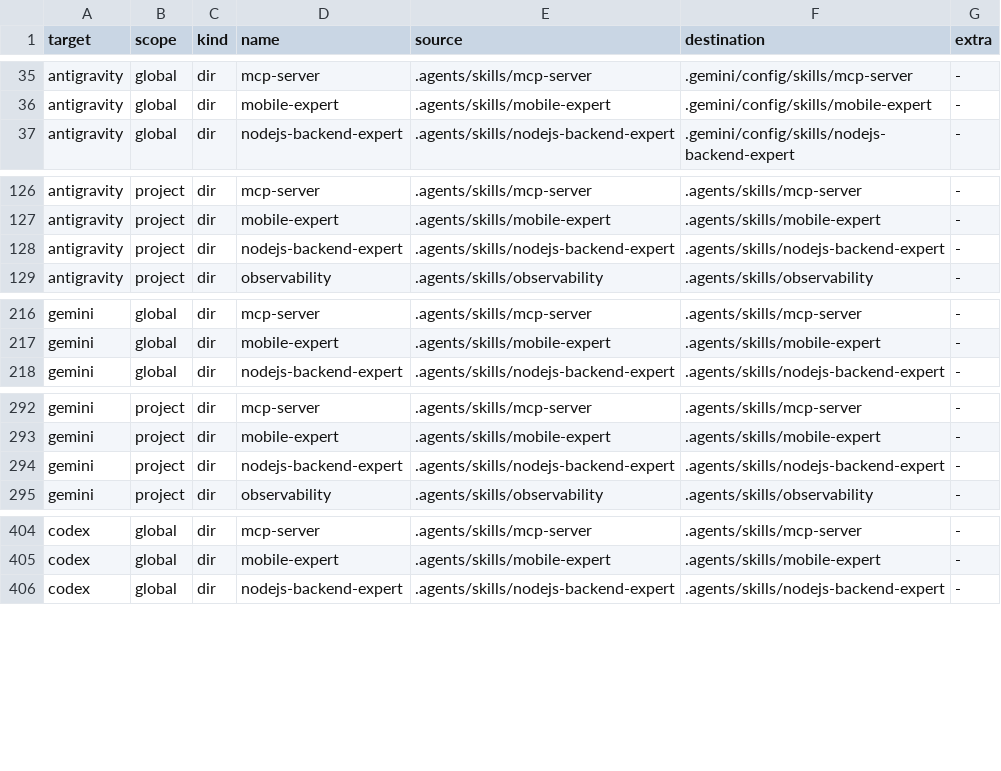
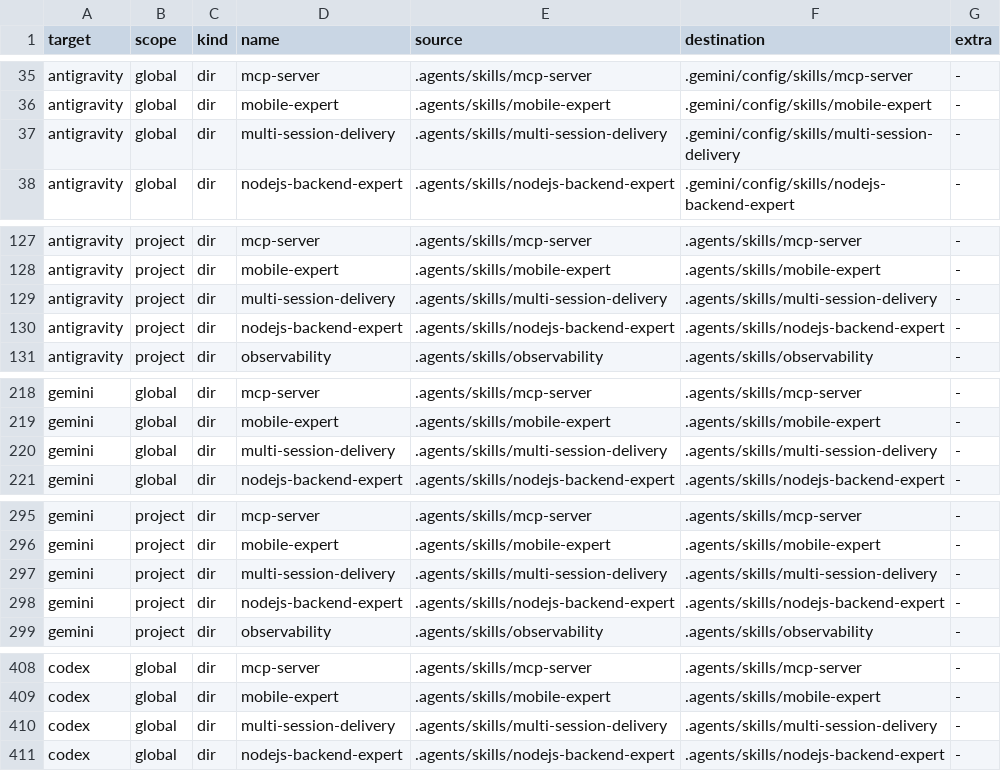
Before and after one commit to abdulazeem-m0uneer/senior-developer-arsenal, a TSV file: dist/manifest.tsv, drawn as a sheet; only a part is shown, gaps mark what is left out; the diff covers the shown part only.

```diff
--- a/dist/manifest.tsv
+++ b/dist/manifest.tsv
@@ -36,2 +36,3 @@ antigravity	global	dir	mcp-server	.agents/skills/mcp-server	.gemini/config/skill
 antigravity	global	dir	mobile-expert	.agents/skills/mobile-expert	.gemini/config/skills/mobile-expert	-
+antigravity	global	dir	multi-session-delivery	.agents/skills/multi-session-delivery	.gemini/config/skills/multi-session-delivery	-
 antigravity	global	dir	nodejs-backend-expert	.agents/skills/nodejs-backend-expert	.gemini/config/skills/nodejs-backend-expert	-
@@ -127,2 +128,3 @@ antigravity	project	dir	mcp-server	.agents/skills/mcp-server	.agents/skills/mcp-
 antigravity	project	dir	mobile-expert	.agents/skills/mobile-expert	.agents/skills/mobile-expert	-
+antigravity	project	dir	multi-session-delivery	.agents/skills/multi-session-delivery	.agents/skills/multi-session-delivery	-
 antigravity	project	dir	nodejs-backend-expert	.agents/skills/nodejs-backend-expert	.agents/skills/nodejs-backend-expert	-
@@ -217,2 +219,3 @@ gemini	global	dir	mcp-server	.agents/skills/mcp-server	.agents/skills/mcp-server
 gemini	global	dir	mobile-expert	.agents/skills/mobile-expert	.agents/skills/mobile-expert	-
+gemini	global	dir	multi-session-delivery	.agents/skills/multi-session-delivery	.agents/skills/multi-session-delivery	-
 gemini	global	dir	nodejs-backend-expert	.agents/skills/nodejs-backend-expert	.agents/skills/nodejs-backend-expert	-
@@ -293,2 +296,3 @@ gemini	project	dir	mcp-server	.agents/skills/mcp-server	.agents/skills/mcp-serve
 gemini	project	dir	mobile-expert	.agents/skills/mobile-expert	.agents/skills/mobile-expert	-
+gemini	project	dir	multi-session-delivery	.agents/skills/multi-session-delivery	.agents/skills/multi-session-delivery	-
 gemini	project	dir	nodejs-backend-expert	.agents/skills/nodejs-backend-expert	.agents/skills/nodejs-backend-expert	-
@@ -405,2 +409,3 @@ codex	global	dir	mcp-server	.agents/skills/mcp-server	.agents/skills/mcp-server
 codex	global	dir	mobile-expert	.agents/skills/mobile-expert	.agents/skills/mobile-expert	-
+codex	global	dir	multi-session-delivery	.agents/skills/multi-session-delivery	.agents/skills/multi-session-delivery	-
 codex	global	dir	nodejs-backend-expert	.agents/skills/nodejs-backend-expert	.agents/skills/nodejs-backend-expert	-
```
Also changed, not shown: 9 added rows elsewhere in this file, 22 other files.
